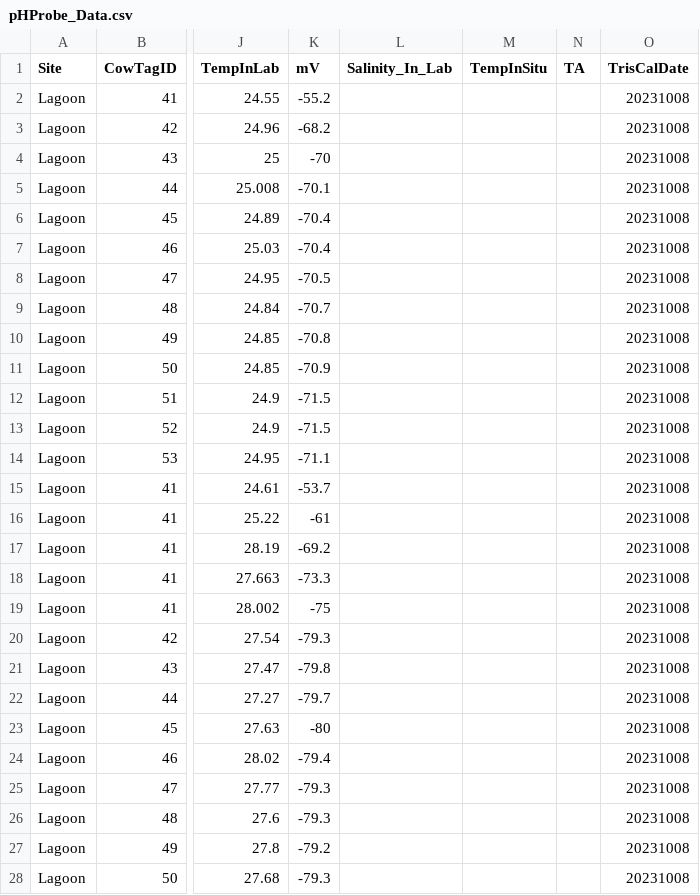
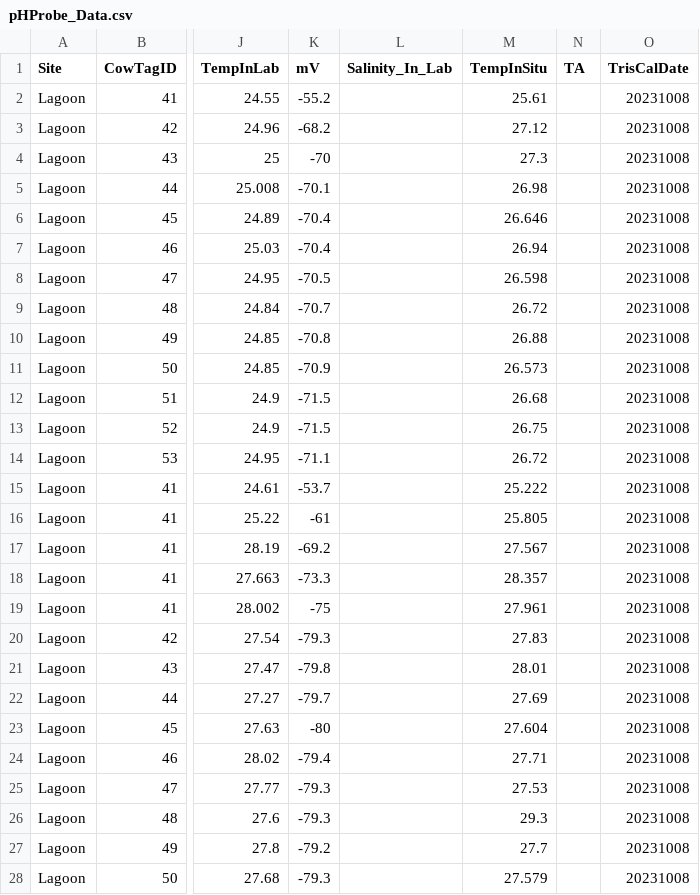
Before and after one commit to njsilbiger/TPdP, a CSV file: Data/pHProbe_Data.csv, drawn as a sheet; only a part is shown, gaps mark what is left out; the diff covers the shown part only; the diff names each change by its address in the sheet, - before the commit and + after, or states it on an @@ line.

Commit message:
updated pH probe data file

```diff
--- a/Data/pHProbe_Data.csv
+++ b/Data/pHProbe_Data.csv
-M2 (TempInSitu): (empty)
+M2 (TempInSitu): 25.61
-M3 (TempInSitu): (empty)
+M3 (TempInSitu): 27.12
-M4 (TempInSitu): (empty)
+M4 (TempInSitu): 27.3
-M5 (TempInSitu): (empty)
+M5 (TempInSitu): 26.98
-M6 (TempInSitu): (empty)
+M6 (TempInSitu): 26.646
-M7 (TempInSitu): (empty)
+M7 (TempInSitu): 26.94
-M8 (TempInSitu): (empty)
+M8 (TempInSitu): 26.598
-M9 (TempInSitu): (empty)
+M9 (TempInSitu): 26.72
-M10 (TempInSitu): (empty)
+M10 (TempInSitu): 26.88
-M11 (TempInSitu): (empty)
+M11 (TempInSitu): 26.573
-M12 (TempInSitu): (empty)
+M12 (TempInSitu): 26.68
-M13 (TempInSitu): (empty)
+M13 (TempInSitu): 26.75
-M14 (TempInSitu): (empty)
+M14 (TempInSitu): 26.72
-M15 (TempInSitu): (empty)
+M15 (TempInSitu): 25.222
-M16 (TempInSitu): (empty)
+M16 (TempInSitu): 25.805
-M17 (TempInSitu): (empty)
+M17 (TempInSitu): 27.567
-M18 (TempInSitu): (empty)
+M18 (TempInSitu): 28.357
-M19 (TempInSitu): (empty)
+M19 (TempInSitu): 27.961
-M20 (TempInSitu): (empty)
+M20 (TempInSitu): 27.83
-M21 (TempInSitu): (empty)
+M21 (TempInSitu): 28.01
-M22 (TempInSitu): (empty)
+M22 (TempInSitu): 27.69
-M23 (TempInSitu): (empty)
+M23 (TempInSitu): 27.604
-M24 (TempInSitu): (empty)
+M24 (TempInSitu): 27.71
-M25 (TempInSitu): (empty)
+M25 (TempInSitu): 27.53
-M26 (TempInSitu): (empty)
+M26 (TempInSitu): 29.3
-M27 (TempInSitu): (empty)
+M27 (TempInSitu): 27.7
-M28 (TempInSitu): (empty)
+M28 (TempInSitu): 27.579
```
Also changed, not shown: 97 edited cells elsewhere in this file.
